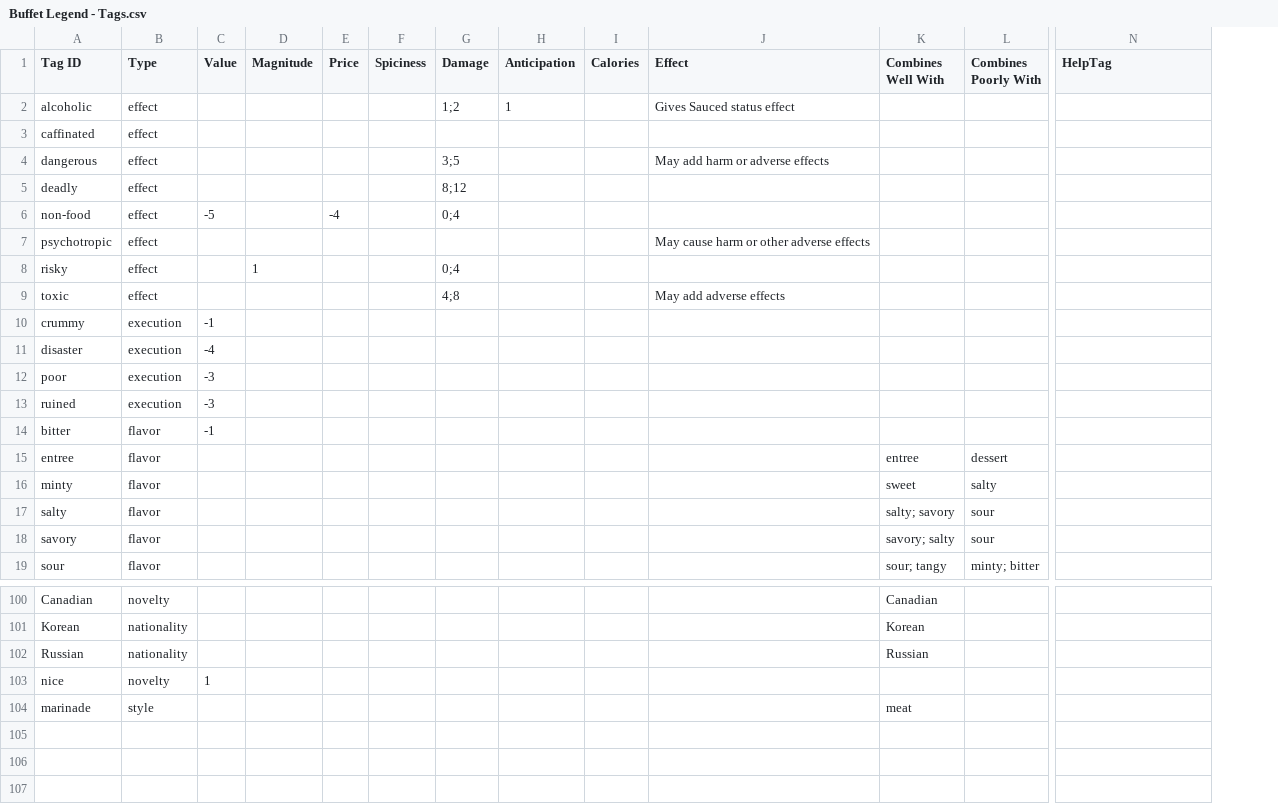
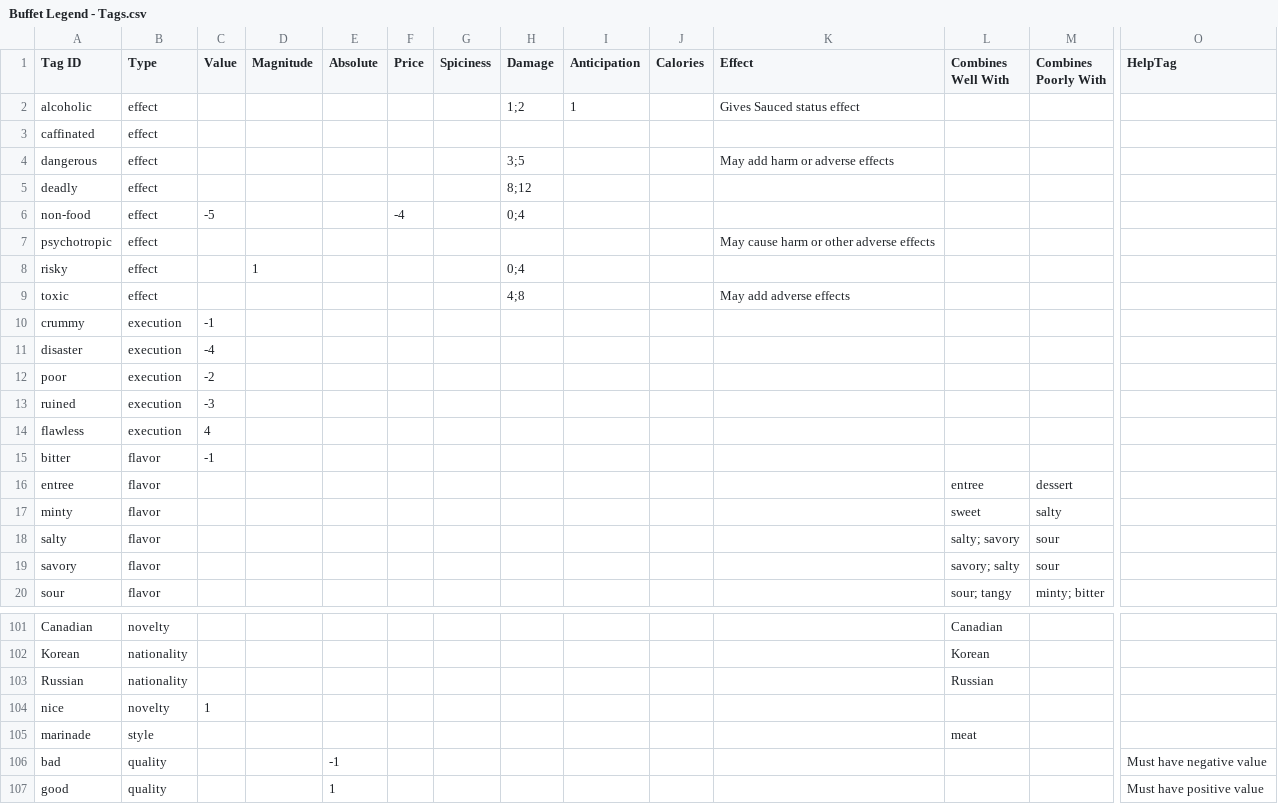
Before and after one commit to schwin42/Buffet-Hero, a CSV file: Assets/Data/Buffet Legend - Tags.csv, drawn as a sheet; only a part is shown, gaps mark what is left out; rows hold the shown columns only; the diff names each change by its address in the sheet, - before the commit and + after, or states it on an @@ line.

```diff
--- a/Assets/Data/Buffet Legend - Tags.csv
+++ b/Assets/Data/Buffet Legend - Tags.csv
+column E (Absolute), empty
-C12 (Value): -3
+C12 (Value): -2
+row 14: flawless | execution | 4
+row 106: bad | quality |  |  | -1 |  |  |  |  |  |  |  |  | Must have negative value
+row 107: good | quality |  |  | 1 |  |  |  |  |  |  |  |  | Must have positive value
```
Also changed, not shown: Assets/Data/Buffet Legend - Food Attributes.csv, 12 other files.
